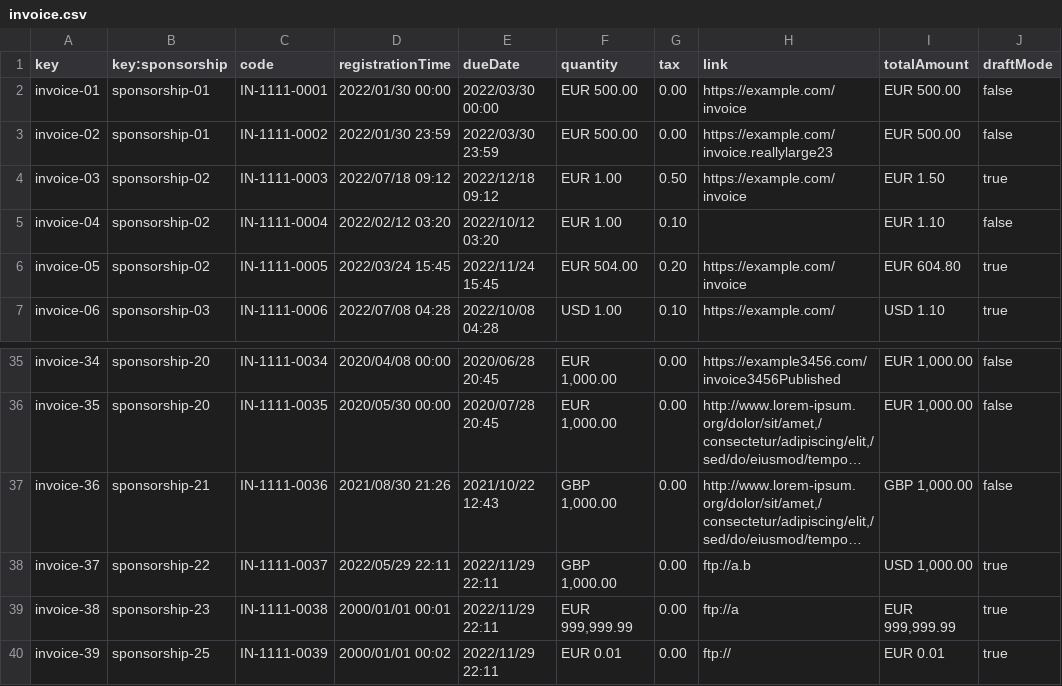
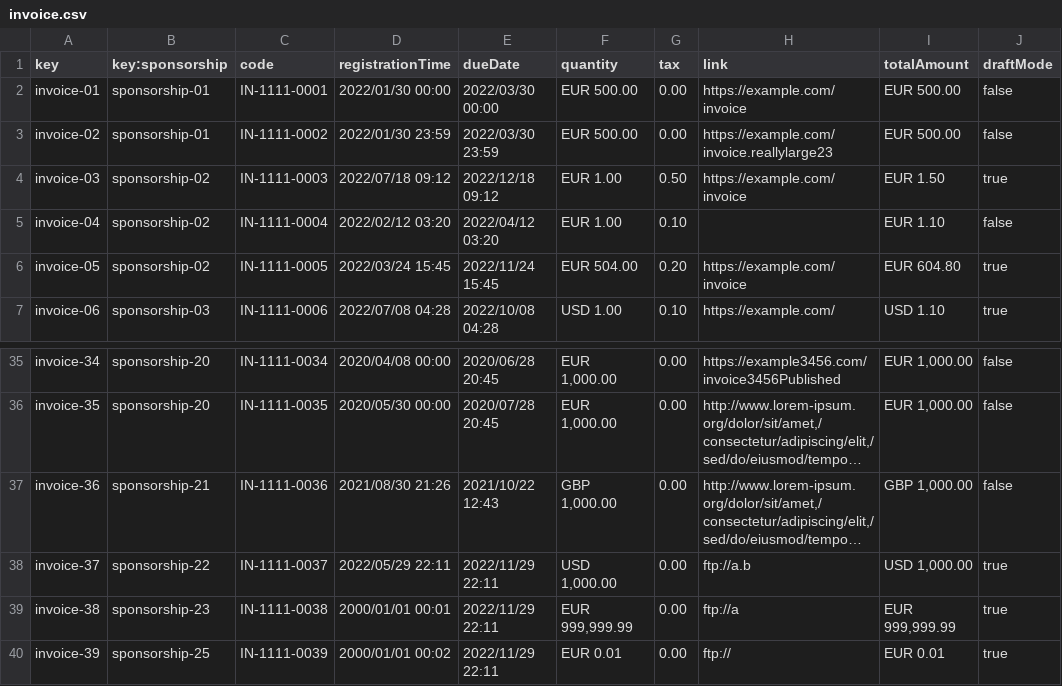
Before and after one commit to jormunrod/Acme-SF-24.1.1, a CSV file: src/main/webapp/WEB-INF/resources/sample-data/invoice.csv, drawn as a sheet; only a part is shown, gaps mark what is left out; long unchanged cells end in …; the diff names each change by its address in the sheet, - before the commit and + after, or states it on an @@ line.

```diff
--- a/src/main/webapp/WEB-INF/resources/sample-data/invoice.csv
+++ b/src/main/webapp/WEB-INF/resources/sample-data/invoice.csv
-E5 (dueDate): 2022/10/12 03:20
+E5 (dueDate): 2022/04/12 03:20
-F38 (quantity): GBP 1,000.00
+F38 (quantity): USD 1,000.00
```
Also changed, not shown: src/main/webapp/WEB-INF/resources/sample-data/sponsorship.csv, 8 other files.
